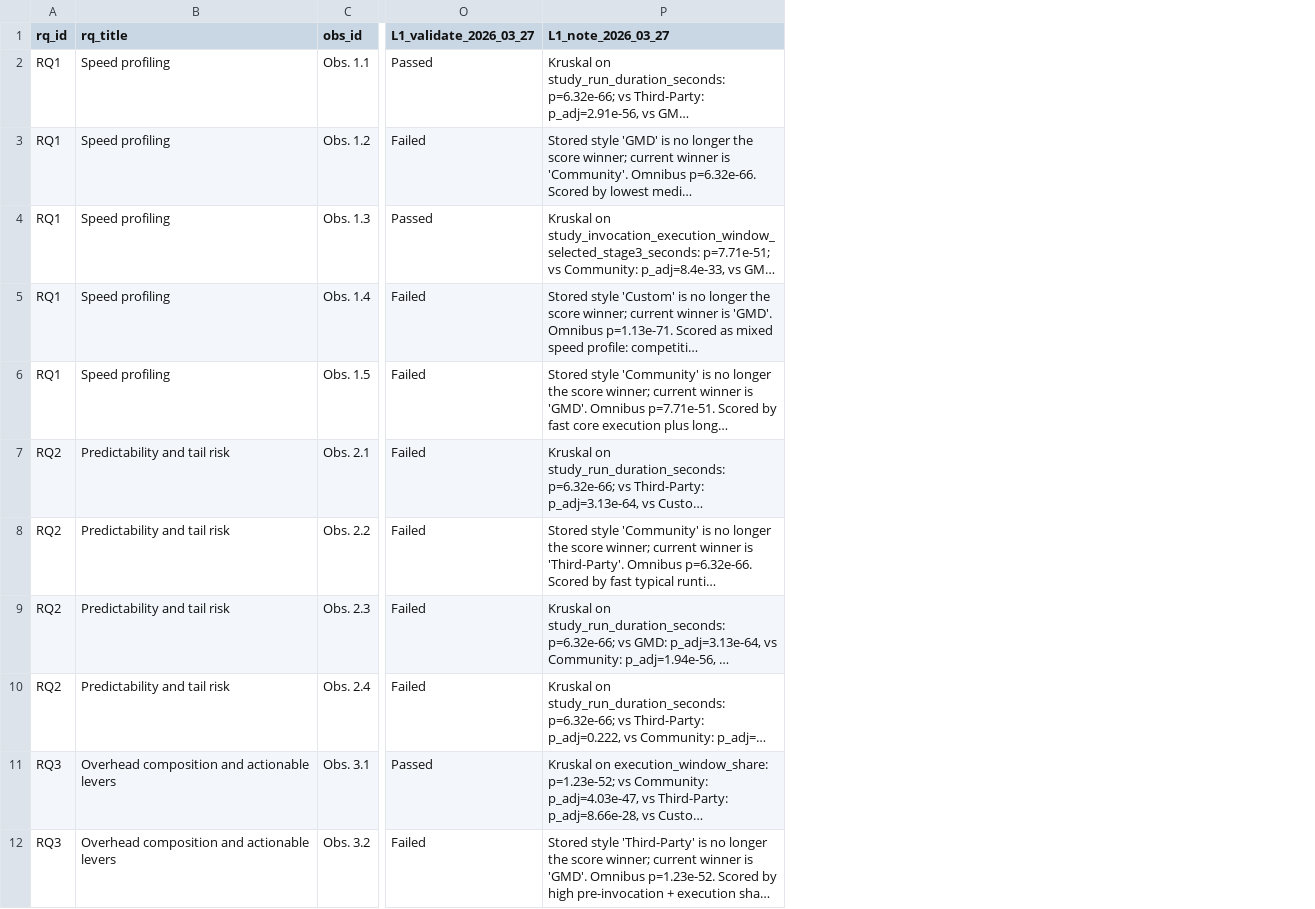
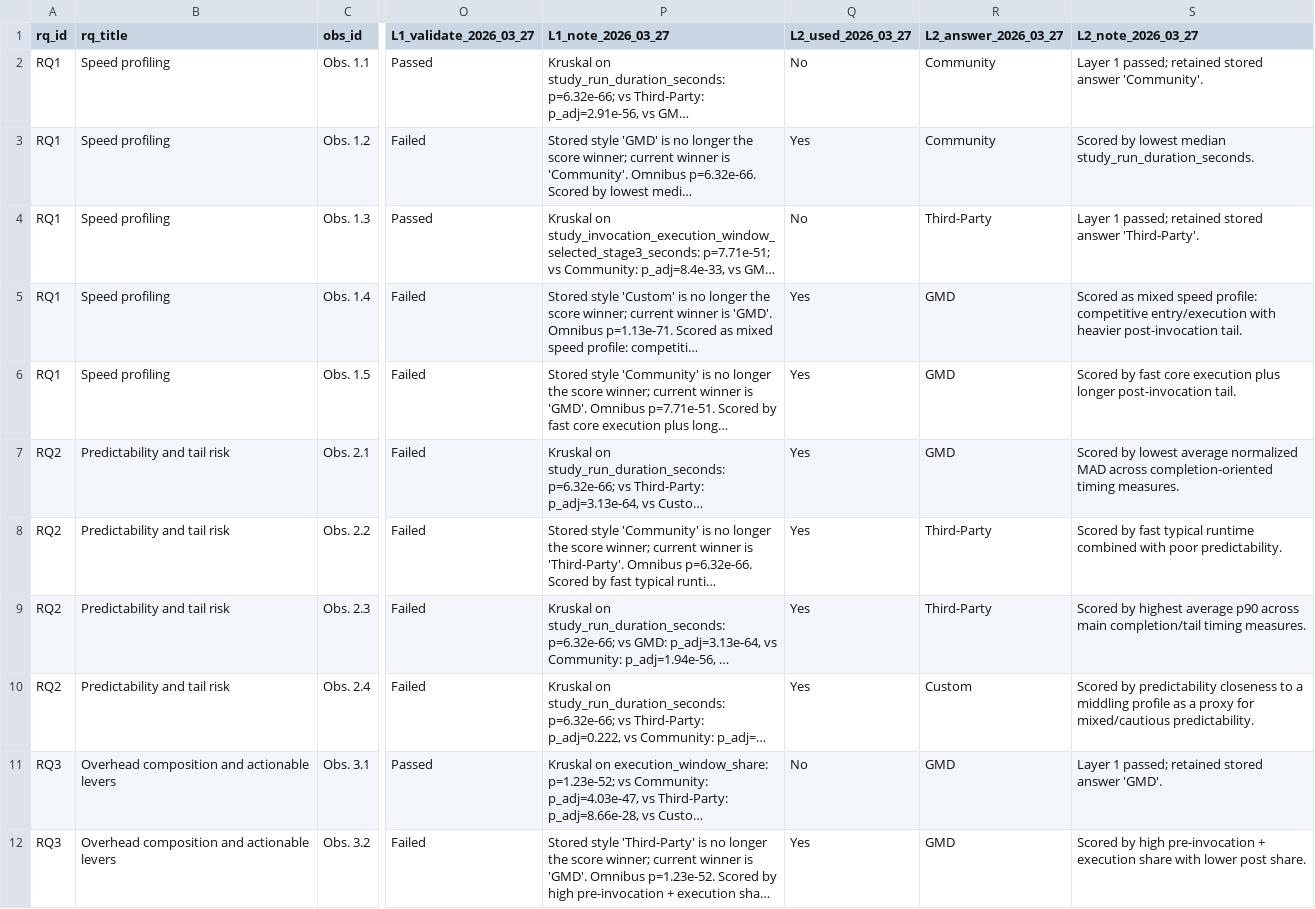
Before and after one commit to behnamparsa/emulator-testing-operational-profiles, a CSV file: outputs/catalog/observation_qa_catalog_validated.csv, drawn as a sheet; only a part is shown, gaps mark what is left out; long unchanged cells end in …; the diff names each change by its address in the sheet, - before the commit and + after, or states it on an @@ line.

```diff
--- a/outputs/catalog/observation_qa_catalog_validated.csv
+++ b/outputs/catalog/observation_qa_catalog_validated.csv
+column Q (L2_used_2026_03_27), rows 2-12: No | Yes | No | Yes | Yes | Yes | Yes | Yes | Yes | No | Yes
+column R (L2_answer_2026_03_27), rows 2-12: Community | Community | Third-Party | GMD | GMD | GMD | Third-Party | Third-Party | Custom | GMD | GMD
+column S (L2_note_2026_03_27), rows 2-12: Layer 1 passed; retained stored answer 'Community'. | Scored by lowest median study_run_duration_seconds. | Layer 1 passed; retained stored answer 'Third-Party'. | Scored as mixed speed profile: competitive entry/execution with heavier post-invocation tail. | Scored by fast core execution plus longer post-invocation tail. | Scored by lowest average normalized MAD across completion-oriented timing measures. | Scored by fast typical runtime combined with poor predictability. | Scored by highest average p90 across main completion/tail timing measures. | Scored by predictability closeness to a middling profile as a proxy for mixed/cautious predictability. | Layer 1 passed; retained stored answer 'GMD'. | Scored by high pre-invocation + execution share with lower post share.
```
